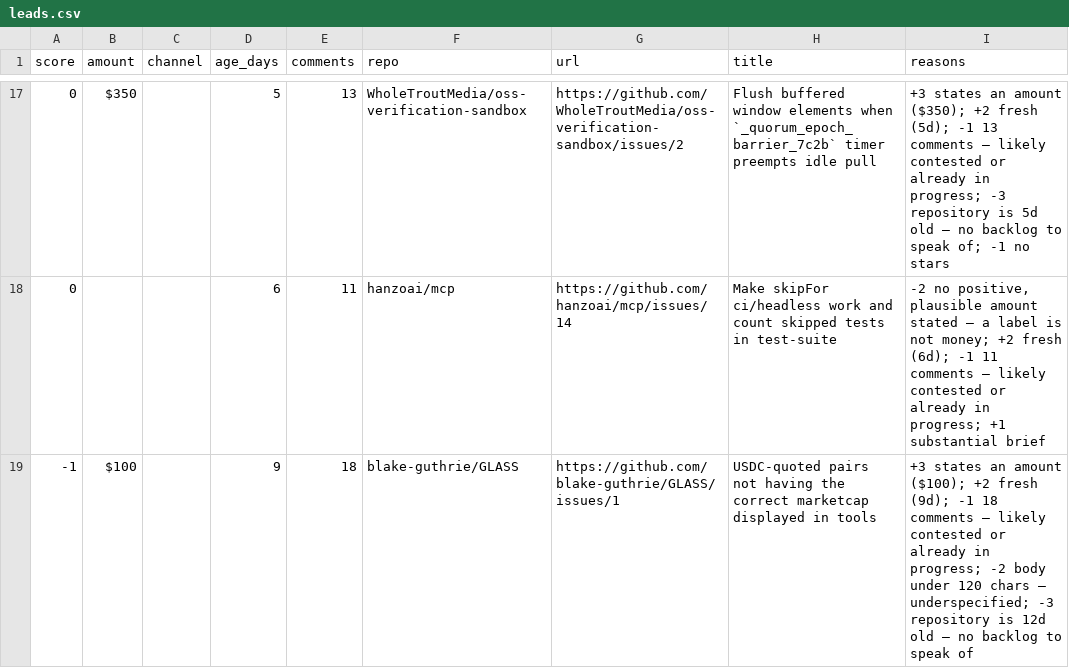
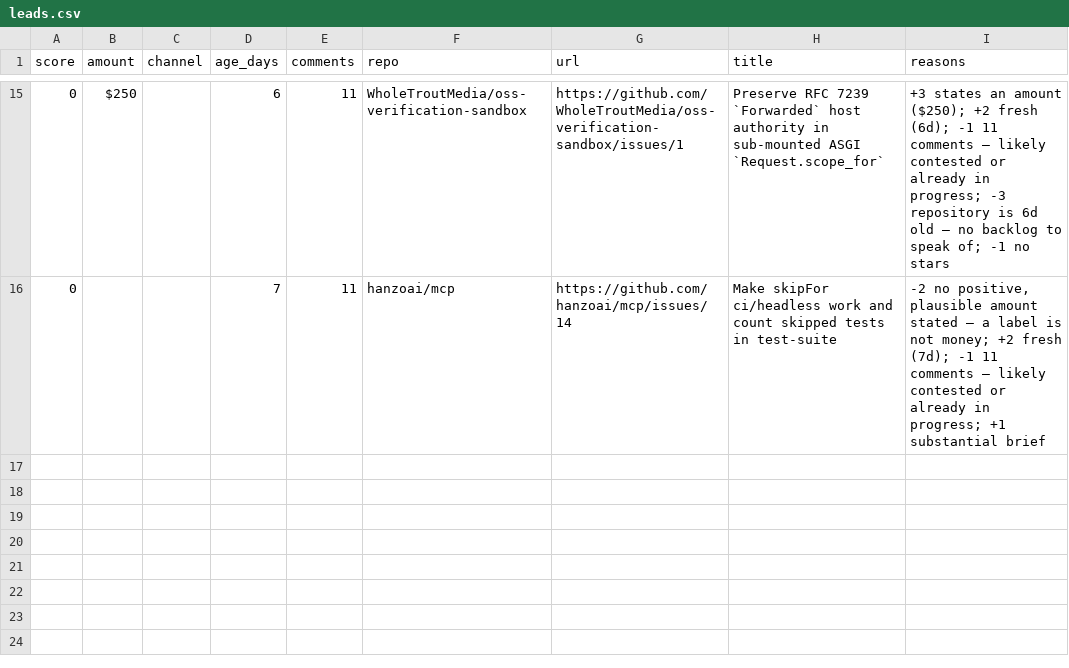
Before and after one commit to Kairose-master/handsel, a CSV file: data/demand-census/leads.csv, drawn as a sheet; only a part is shown, gaps mark what is left out; the diff covers the shown part only.

```diff
--- a/data/demand-census/leads.csv
+++ b/data/demand-census/leads.csv
@@ -17,3 +15,2 @@ score,amount,channel,age_days,comments,repo,url,title,reasons
-0,$350,,5,13,WholeTroutMedia/oss-verification-sandbox,https://github.com/WholeTroutMedia/oss-verification-sandbox/issues/2,Flush buffered window elements when `_quorum_epoch_barrier_7c2b` timer preempts idle pull,+3 states an amount ($350); +2 fresh (5d); -1 13 comments — likely contested or already in progress; -3 repository is 5d old — no backlog to speak of; -1 no stars
-0,,,6,11,hanzoai/mcp,https://github.com/hanzoai/mcp/issues/14,Make skipFor ci/headless work and count skipped tests in test-suite,"-2 no positive, plausible amount stated — a label is not money; +2 fresh (6d); -1 11 comments — likely contested or already in progress; +1 substantial brief"
--1,$100,,9,18,blake-guthrie/GLASS,https://github.com/blake-guthrie/GLASS/issues/1,USDC-quoted pairs not having the correct marketcap displayed in tools,+3 states an amount ($100); +2 fresh (9d); -1 18 comments — likely contested or already in progress; -2 body under 120 chars — underspecified; -3 repository is 12d old — no backlog to speak of
+0,$250,,6,11,WholeTroutMedia/oss-verification-sandbox,https://github.com/WholeTroutMedia/oss-verification-sandbox/issues/1,Preserve RFC 7239 `Forwarded` host authority in sub-mounted ASGI `Request.scope_for`,+3 states an amount ($250); +2 fresh (6d); -1 11 comments — likely contested or already in progress; -3 repository is 6d old — no backlog to speak of; -1 no stars
+0,,,7,11,hanzoai/mcp,https://github.com/hanzoai/mcp/issues/14,Make skipFor ci/headless work and count skipped tests in test-suite,"-2 no positive, plausible amount stated — a label is not money; +2 fresh (7d); -1 11 comments — likely contested or already in progress; +1 substantial brief"
```
Also changed, not shown: 2 added rows, 4 removed rows and 31 edited cells elsewhere in this file.
